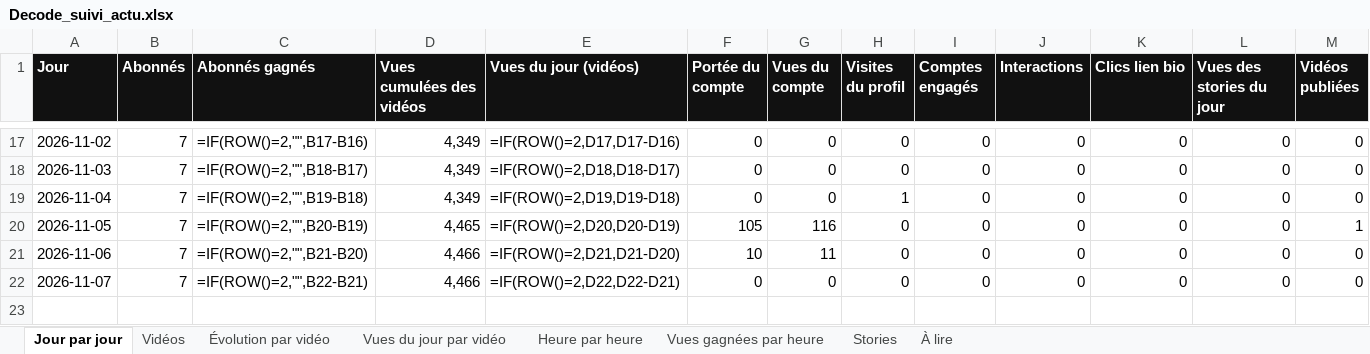
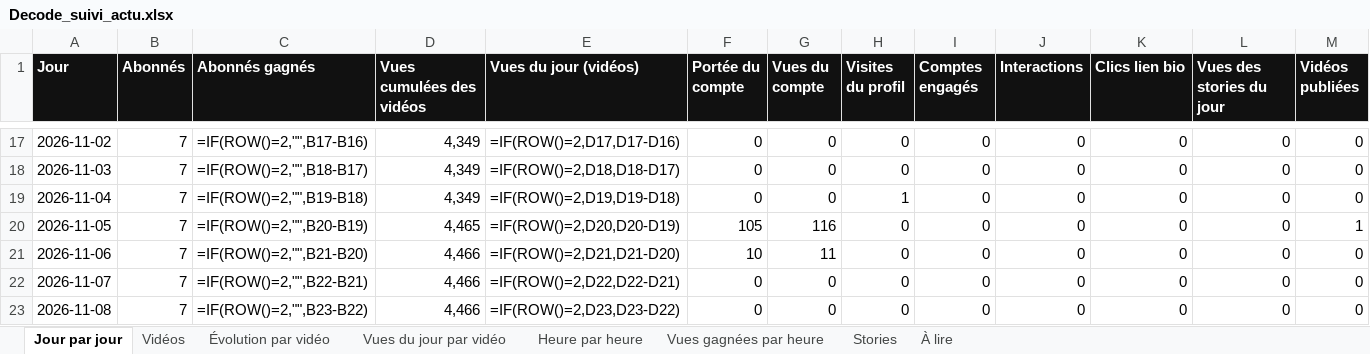
Before and after one commit to StudioDecodeDiffusion/reels-factory, an Excel workbook: suivi/Decode_suivi_actu.xlsx, sheet Jour par jour, drawn as a sheet; only a part is shown, gaps mark what is left out; values as stored, in another font and other column widths than the file's, no borders; formulas without a stored value are shown as written; charts and pictures not drawn; the diff names each change by its address in the sheet, - before the commit and + after, or states it on an @@ line.

```diff
--- a/suivi/Decode_suivi_actu.xlsx (sheet Jour par jour)
+++ b/suivi/Decode_suivi_actu.xlsx (sheet Jour par jour)
+row 23: 2026-11-08 | 7 | =IF(ROW()=2,"",B23-B22) | 4,466 | =IF(ROW()=2,D23,D23-D22) | 0 | 0 | 0 | 0 | 0 | 0 | 0 | 0
```
Also changed, not shown: sheet Vues du jour par vidéo, sheet Évolution par vidéo, charts or pictures, suivi/Decode_suivi_eco.xlsx, suivi/Decode_suivi_qhse.xlsx, 13 other files.
